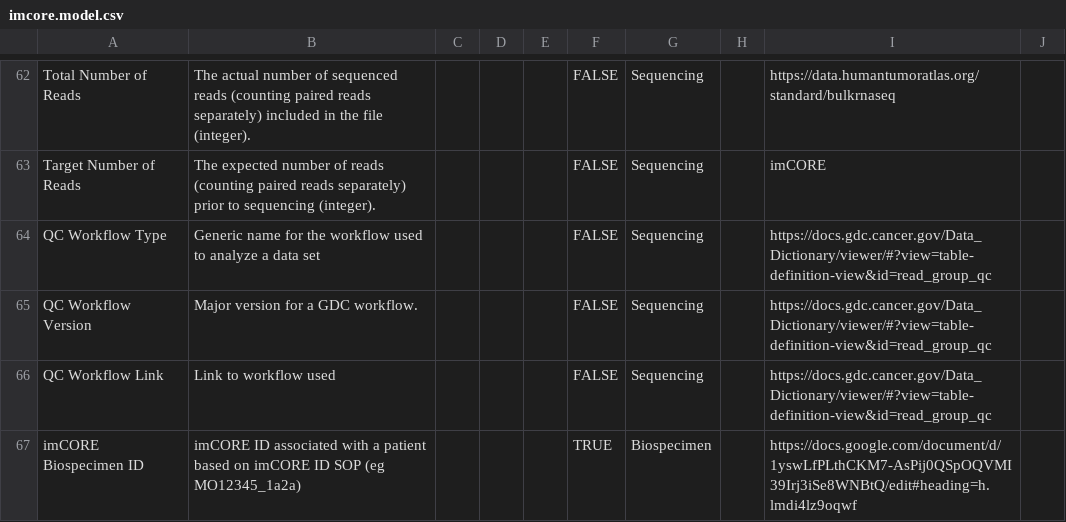
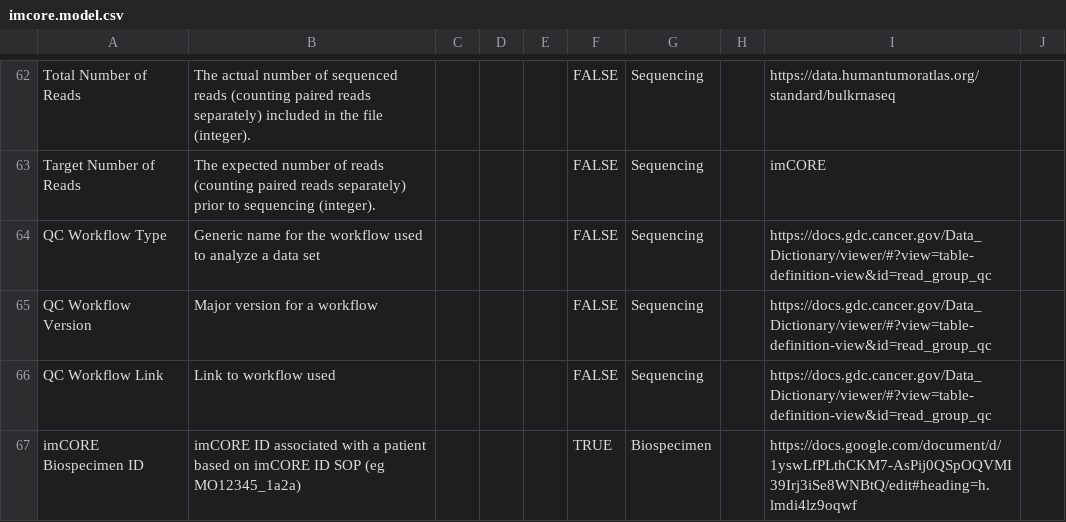
Before and after one commit to imCORE-DCC/data_model, a CSV file: imcore.model.csv, drawn as a sheet; only a part is shown, gaps mark what is left out.

```diff
--- a/imcore.model.csv
+++ b/imcore.model.csv
@@ -64,3 +64,3 @@ Target Number of Reads,The expected number of reads (counting paired reads separ
 QC Workflow Type,Generic name for the workflow used to analyze a data set,,,,FALSE,Sequencing,,https://docs.gdc.cancer.gov/Data_Dictionary/viewer/#?view=table-definition-view&id=read_group_qc,
-QC Workflow Version,Major version for a GDC workflow.,,,,FALSE,Sequencing,,https://docs.gdc.cancer.gov/Data_Dictionary/viewer/#?view=table-definition-view&id=read_group_qc,
+QC Workflow Version,Major version for a workflow,,,,FALSE,Sequencing,,https://docs.gdc.cancer.gov/Data_Dictionary/viewer/#?view=table-definition-view&id=read_group_qc,
 QC Workflow Link,Link to workflow used,,,,FALSE,Sequencing,,https://docs.gdc.cancer.gov/Data_Dictionary/viewer/#?view=table-definition-view&id=read_group_qc,
```
Also changed, not shown: 1 other file.
